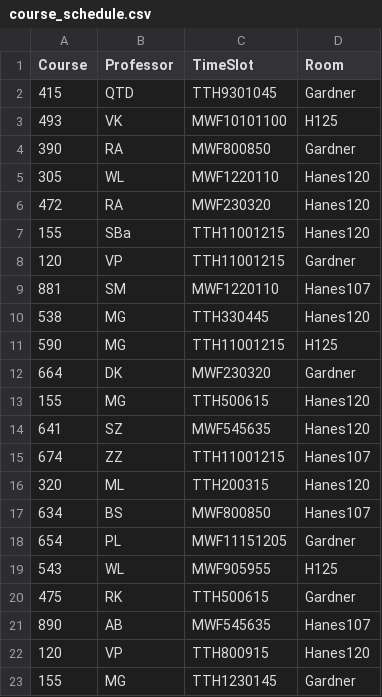
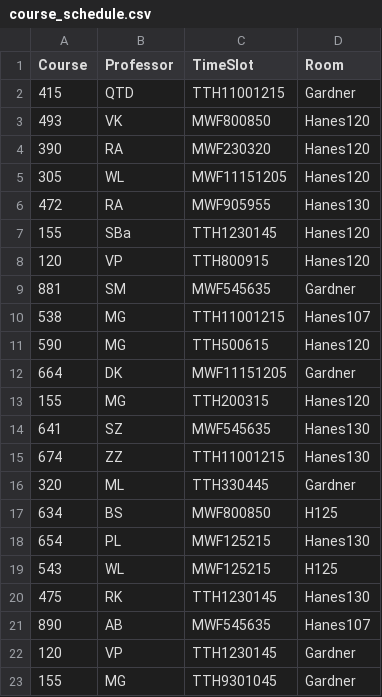
Before and after one commit to Arden-Feldt/STOR-Scheduler, a CSV file: src/main/Schedule/course_schedule.csv, drawn as a sheet; only a part is shown; the diff covers the shown part only.

```diff
--- a/src/main/Schedule/course_schedule.csv
+++ b/src/main/Schedule/course_schedule.csv
@@ -1,23 +1,23 @@
 Course,Professor,TimeSlot,Room
-415,QTD,TTH9301045,Gardner
-493,VK,MWF10101100,H125
-390,RA,MWF800850,Gardner
-305,WL,MWF1220110,Hanes120
-472,RA,MWF230320,Hanes120
-155,SBa,TTH11001215,Hanes120
-120,VP,TTH11001215,Gardner
-881,SM,MWF1220110,Hanes107
-538,MG,TTH330445,Hanes120
-590,MG,TTH11001215,H125
-664,DK,MWF230320,Gardner
-155,MG,TTH500615,Hanes120
-641,SZ,MWF545635,Hanes120
-674,ZZ,TTH11001215,Hanes107
-320,ML,TTH200315,Hanes120
-634,BS,MWF800850,Hanes107
-654,PL,MWF11151205,Gardner
-543,WL,MWF905955,H125
-475,RK,TTH500615,Gardner
+415,QTD,TTH11001215,Gardner
+493,VK,MWF800850,Hanes120
+390,RA,MWF230320,Hanes120
+305,WL,MWF11151205,Hanes120
+472,RA,MWF905955,Hanes130
+155,SBa,TTH1230145,Hanes120
+120,VP,TTH800915,Hanes120
+881,SM,MWF545635,Gardner
+538,MG,TTH11001215,Hanes107
+590,MG,TTH500615,Hanes120
+664,DK,MWF11151205,Gardner
+155,MG,TTH200315,Hanes120
+641,SZ,MWF545635,Hanes130
+674,ZZ,TTH11001215,Hanes130
+320,ML,TTH330445,Gardner
+634,BS,MWF800850,H125
+654,PL,MWF125215,Hanes130
+543,WL,MWF125215,H125
+475,RK,TTH1230145,Hanes130
 890,AB,MWF545635,Hanes107
-120,VP,TTH800915,Hanes120
-155,MG,TTH1230145,Gardner
+120,VP,TTH1230145,Gardner
+155,MG,TTH9301045,Gardner
```
Also changed, not shown: 25 edited cells elsewhere in this file, src/main/Schedule/legible_schedule.csv, 1 other file.
